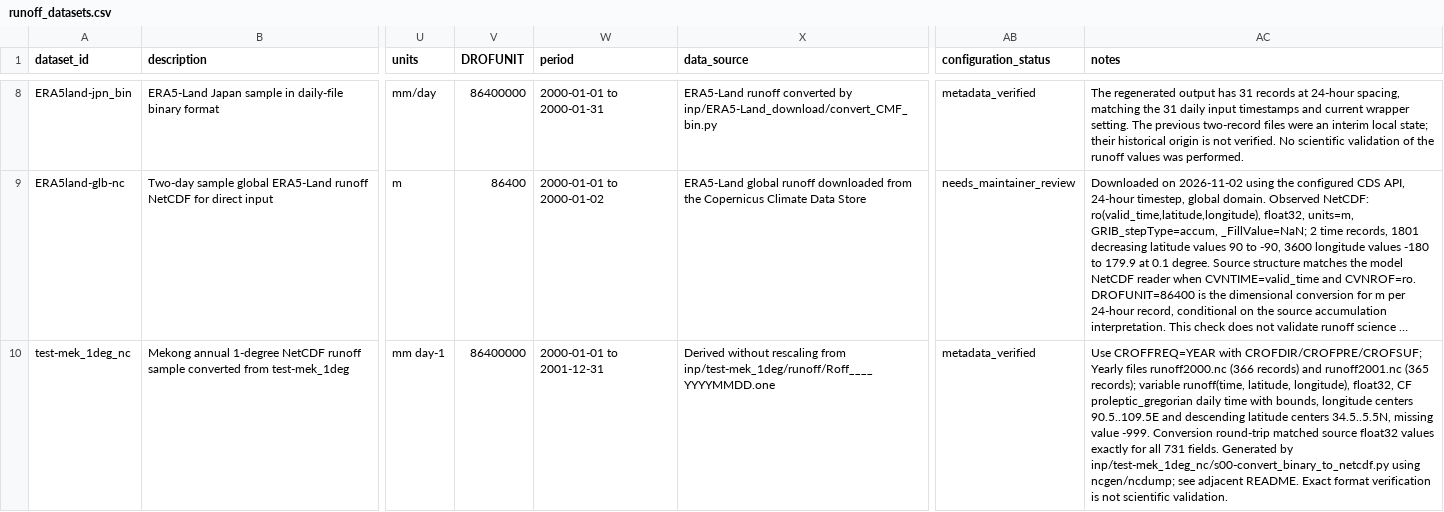
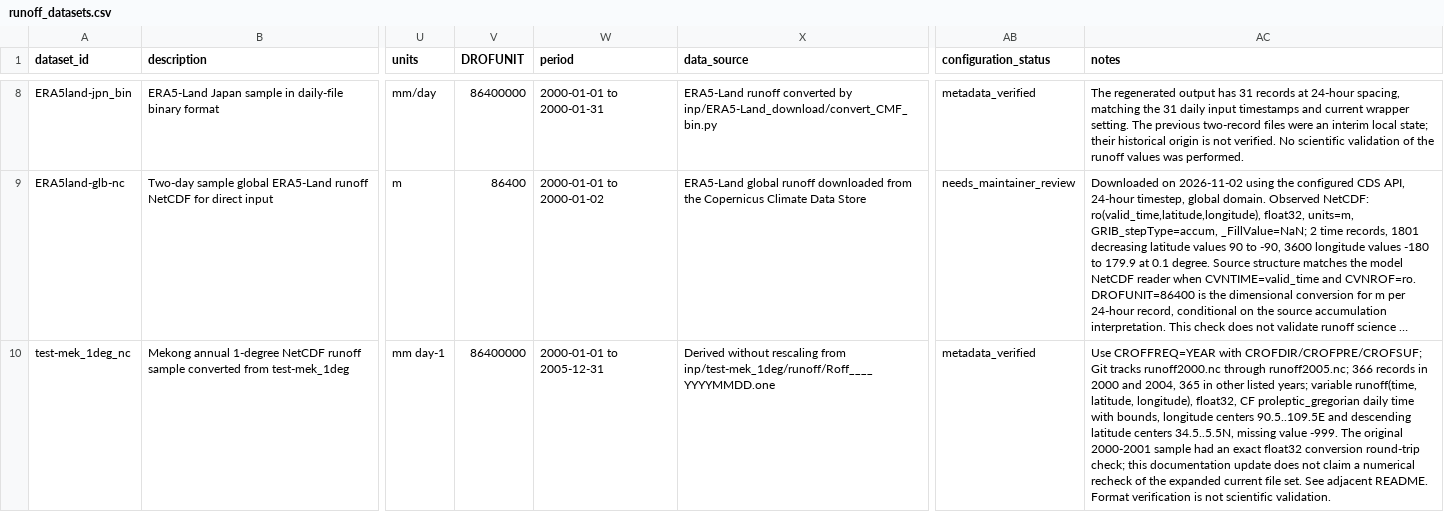
Before and after one commit to global-hydrodynamics/CaMa-Flood_v4, a CSV file: inp/runoff_datasets.csv, drawn as a sheet; only a part is shown, gaps mark what is left out; long unchanged cells end in …; the diff names each change by its address in the sheet, - before the commit and + after, or states it on an @@ line.

```diff
--- a/inp/runoff_datasets.csv
+++ b/inp/runoff_datasets.csv
-W10 (period): 2000-01-01 to 2001-12-31
+W10 (period): 2000-01-01 to 2005-12-31
-AC10 (notes): …with CROFDIR/CROFPRE/CROFSUF; Yearly files runoff2000.nc (366 records) and runoff2001.nc (365 records); variable runoff(time, latitude, longitude), float32, CF proleptic_gregorian daily time with bounds, longitude centers 90.5..109.5E and descending latitude centers 34.5..5.5N, missing value -999. Conversion round-trip matched source float32 values exactly for all 731 fields. Generated by inp/test-mek_1deg_nc/s00-convert_binary_to_netcdf.py using ncgen/ncdump; see adjacent README. Exact format verification is…
+AC10 (notes): …with CROFDIR/CROFPRE/CROFSUF; Git tracks runoff2000.nc through runoff2005.nc; 366 records in 2000 and 2004, 365 in other listed years; variable runoff(time, latitude, longitude), float32, CF proleptic_gregorian daily time with bounds, longitude centers 90.5..109.5E and descending latitude centers 34.5..5.5N, missing value -999. The original 2000-2001 sample had an exact float32 conversion round-trip check; this documentation update does not claim a numerical recheck of the expanded current file set. See adjacent README. Format verification is…
```
Also changed, not shown: research/development_tasks.csv, research/discussions.csv, 14 other files.
